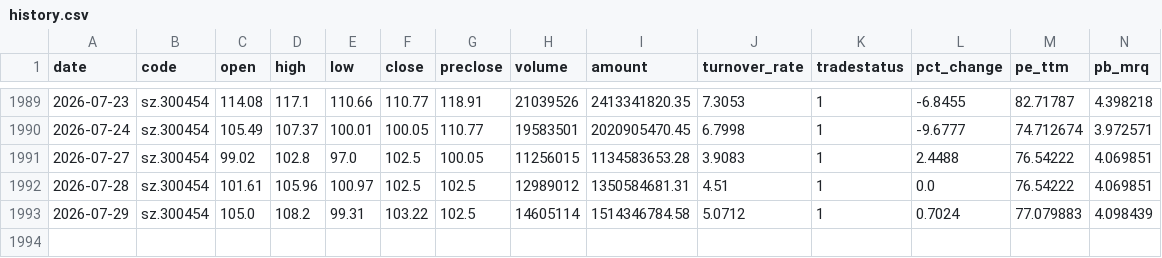
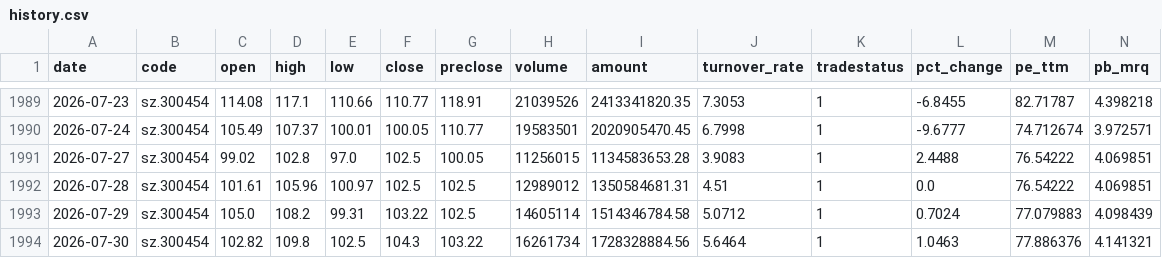
Before and after one commit to shichuhao/sangfor_stock_prediction, a CSV file: data/history.csv, drawn as a sheet; only a part is shown, gaps mark what is left out; rows hold the shown columns only; the diff names each change by its address in the sheet, - before the commit and + after, or states it on an @@ line.

```diff
--- a/data/history.csv
+++ b/data/history.csv
+row 1994: 2026-07-30 | sz.300454 | 102.82 | 109.8 | 102.5 | 104.3 | 103.22 | 16261734 | 1728328884.56 | 5.6464 | 1 | 1.0463 | 77.886376 | 4.141321
```
Also changed, not shown: data/index.csv, data/sentiment.csv, 2 other files.
